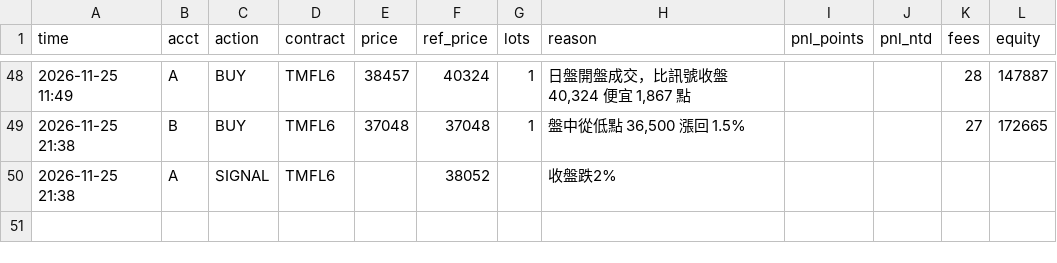
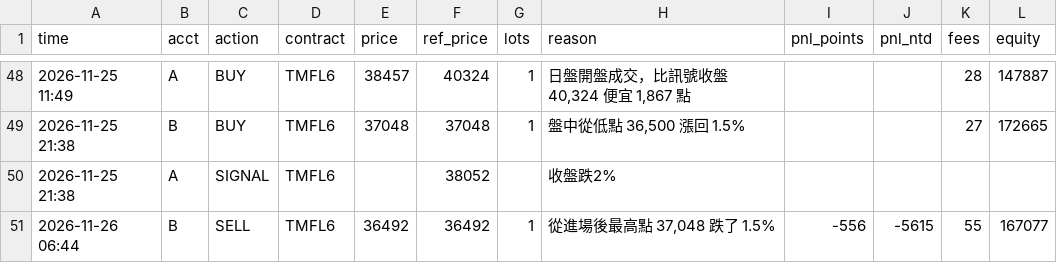
Before and after one commit to kk0507/TMF-night-report, a CSV file: rev_trades.csv, drawn as a sheet; only a part is shown, gaps mark what is left out.

```diff
--- a/rev_trades.csv
+++ b/rev_trades.csv
@@ -50 +50,2 @@
 2026-11-25 21:38,A,SIGNAL,TMFL6,,38052,,收盤跌2%,,,,
+2026-11-26 06:44,B,SELL,TMFL6,36492,36492,1,"從進場後最高點 37,048 跌了 1.5%",-556,-5615,55,167077
```
Also changed, not shown: 2 other files.
